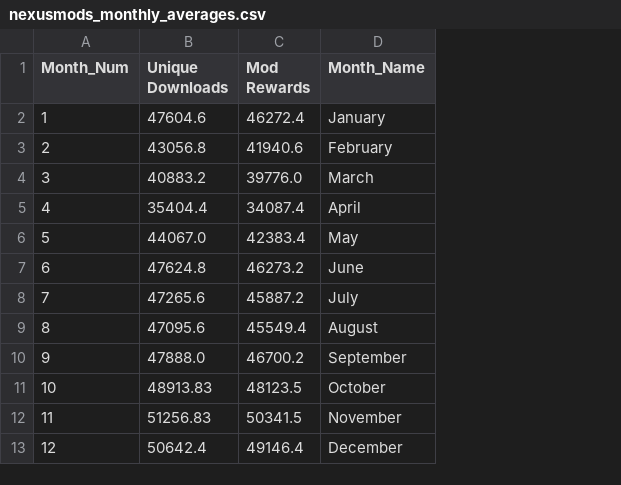
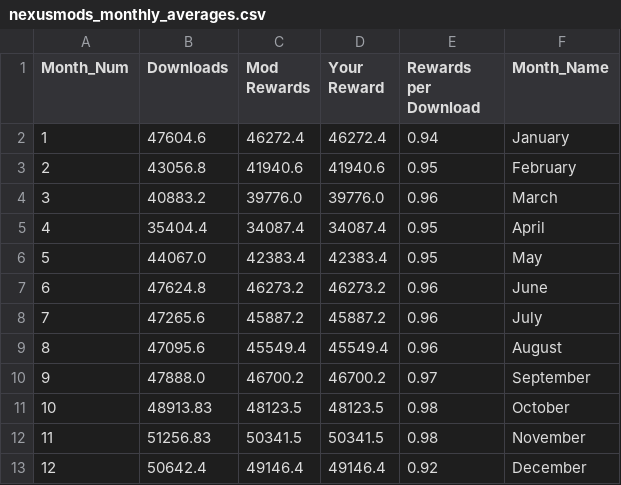
Before and after one commit to neardaniel-pls/near-nexusmods-rewards, a CSV file: analysis_output/nexusmods_monthly_averages.csv, drawn as a sheet; the diff names each change by its address in the sheet, - before the commit and + after, or states it on an @@ line.

```diff
--- a/analysis_output/nexusmods_monthly_averages.csv
+++ b/analysis_output/nexusmods_monthly_averages.csv
+column D (Your Reward), rows 2-13: 46272.4 | 41940.6 | 39776.0 | 34087.4 | 42383.4 | 46273.2 | 45887.2 | 45549.4 | 46700.2 | 48123.5 | 50341.5 | 49146.4
+column E (Rewards per Download), rows 2-13: 0.94 | 0.95 | 0.96 | 0.95 | 0.95 | 0.96 | 0.96 | 0.96 | 0.97 | 0.98 | 0.98 | 0.92
-B1: Unique Downloads
+B1: Downloads
```
Also changed, not shown: analysis_output/nexusmods_forecast.csv, analysis_output/nexusmods_quarterly_stats.csv, 17 other files.
